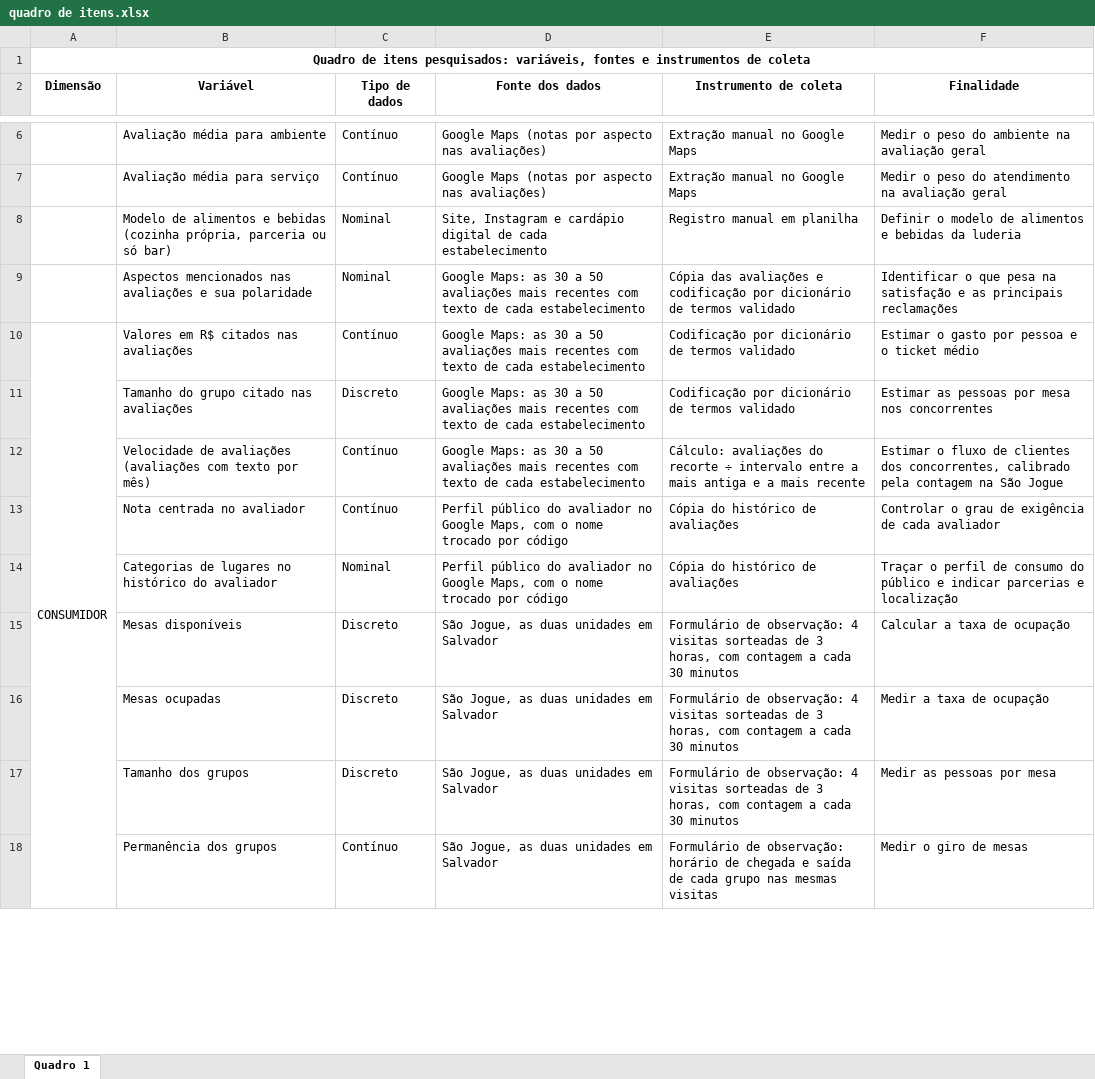
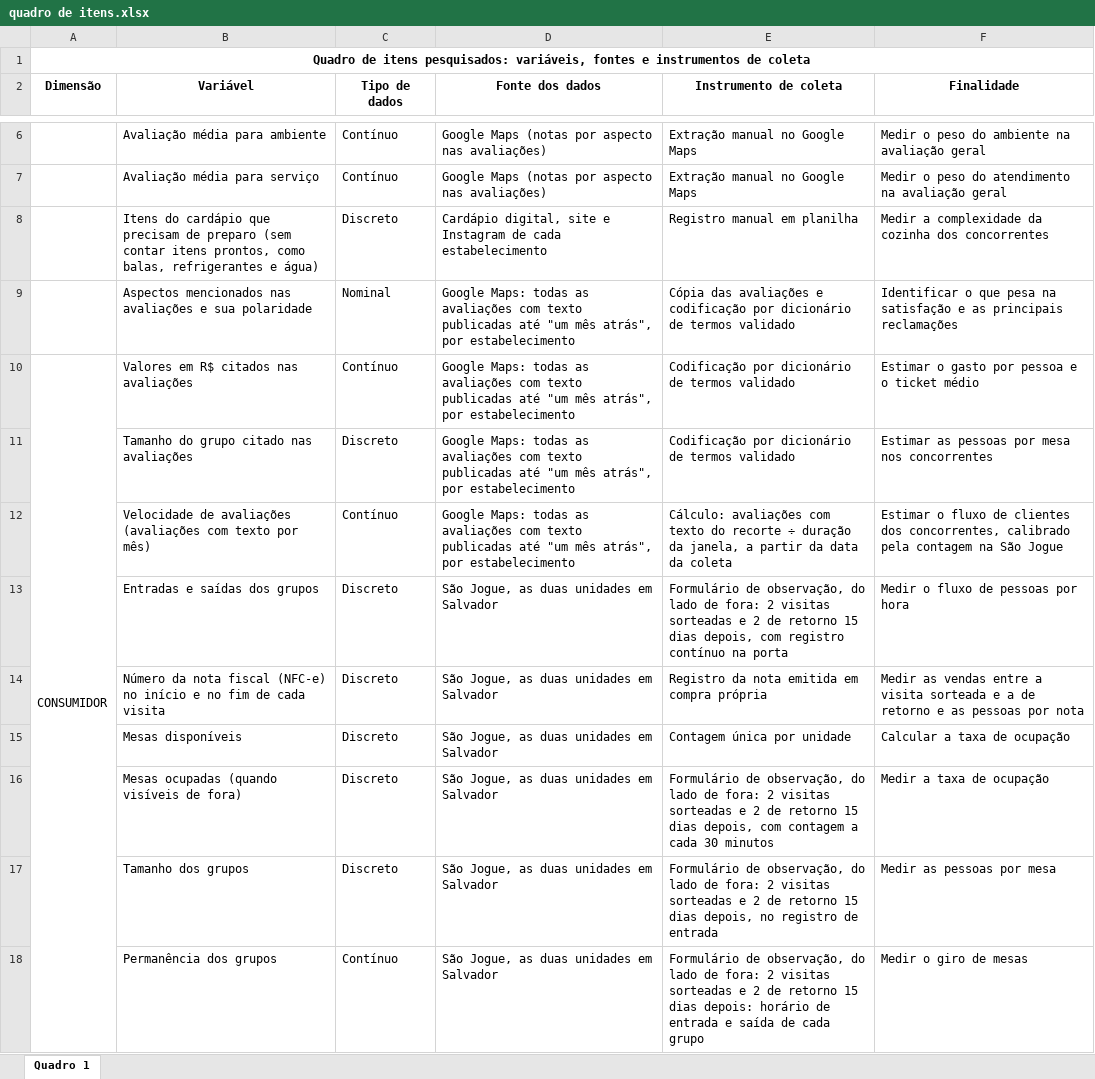
Before and after one commit to eusouopeu/luderia-tcc, an Excel workbook: textos/quadro de itens.xlsx, sheet Quadro 1, drawn as a sheet; only a part is shown, gaps mark what is left out; values as stored, in another font and other column widths than the file's, no borders; removed rows and columns are numbered as before the commit, all else as after; the diff covers the shown part only; the diff names each change by its address in the sheet, - before the commit and + after, or states it on an @@ line.

```diff
--- a/textos/quadro de itens.xlsx (sheet Quadro 1)
+++ b/textos/quadro de itens.xlsx (sheet Quadro 1)
-row 8:  | Modelo de alimentos e bebidas (cozinha própria, parceria ou só bar) | Nominal | Site, Instagram e cardápio digital de cada estabelecimento | Registro manual em planilha | Definir o modelo de alimentos e bebidas da luderia
+row 8:  | Itens do cardápio que precisam de preparo (sem contar itens prontos, como balas, refrigerantes e água) | Discreto | Cardápio digital, site e Instagram de cada estabelecimento | Registro manual em planilha | Medir a complexidade da cozinha dos concorrentes
-D9:D12 (Fonte dos dados): Google Maps: as 30 a 50 avaliações mais recentes com texto de cada estabelecimento
+D9:D12 (Fonte dos dados): Google Maps: todas as avaliações com texto publicadas até "um mês atrás", por estabelecimento
-E12 (Instrumento de coleta): Cálculo: avaliações do recorte ÷ intervalo entre a mais antiga e a mais recente
+E12 (Instrumento de coleta): Cálculo: avaliações com texto do recorte ÷ duração da janela, a partir da data da coleta
-row 13:  | Nota centrada no avaliador | Contínuo | Perfil público do avaliador no Google Maps, com o nome trocado por código | Cópia do histórico de avaliações | Controlar o grau de exigência de cada avaliador
-row 14:  | Categorias de lugares no histórico do avaliador | Nominal | Perfil público do avaliador no Google Maps, com o nome trocado por código | Cópia do histórico de avaliações | Traçar o perfil de consumo do público e indicar parcerias e localização
+row 13:  | Entradas e saídas dos grupos | Discreto | São Jogue, as duas unidades em Salvador | Formulário de observação, do lado de fora: 2 visitas sorteadas e 2 de retorno 15 dias depois, com registro contínuo na porta | Medir o fluxo de pessoas por hora
+row 14:  | Número da nota fiscal (NFC-e) no início e no fim de cada visita | Discreto | São Jogue, as duas unidades em Salvador | Registro da nota emitida em compra própria | Medir as vendas entre a visita sorteada e a de retorno e as pessoas por nota
-E15 (Instrumento de coleta): Formulário de observação: 4 visitas sorteadas de 3 horas, com contagem a cada 30 minutos
+E15 (Instrumento de coleta): Contagem única por unidade
-B16 (Variável): Mesas ocupadas
+B16 (Variável): Mesas ocupadas (quando visíveis de fora)
-E16 (Instrumento de coleta): Formulário de observação: 4 visitas sorteadas de 3 horas, com contagem…
+E16 (Instrumento de coleta): Formulário de observação, do lado de fora: 2 visitas sorteadas e 2 de retorno 15 dias depois, com contagem…
-E17 (Instrumento de coleta): Formulário de observação: 4 visitas sorteadas de 3 horas, com contagem a cada 30 minutos
+E17 (Instrumento de coleta): Formulário de observação, do lado de fora: 2 visitas sorteadas e 2 de retorno 15 dias depois, no registro de entrada
-E18 (Instrumento de coleta): Formulário de observação: horário de chegada e saída de cada grupo nas mesmas visitas
+E18 (Instrumento de coleta): Formulário de observação, do lado de fora: 2 visitas sorteadas e 2 de retorno 15 dias depois: horário de entrada e saída de cada grupo
```
Also changed, not shown: 9 edited cells elsewhere in this sheet, _data/processed/[D] Contagem direta de ocupacao/contagem_sorteio_visitas.xlsx, 13 other files.
